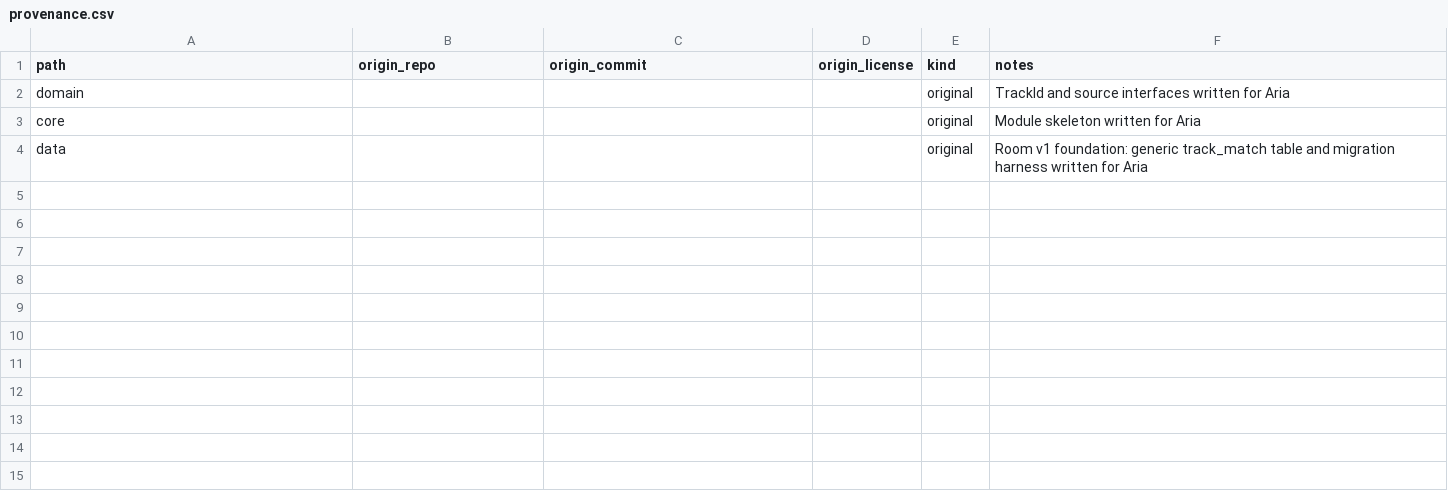
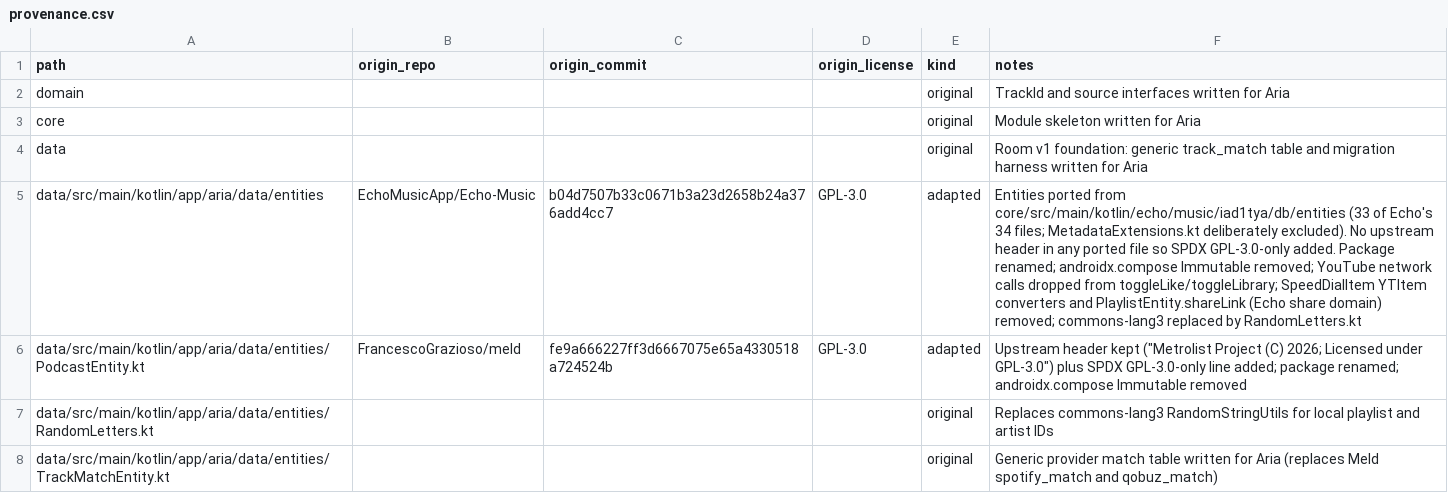
Before and after one commit to iamutsavrajoria/Aria-Music, a CSV file: docs/provenance.csv, drawn as a sheet; the diff names each change by its address in the sheet, - before the commit and + after, or states it on an @@ line.

```diff
--- a/docs/provenance.csv
+++ b/docs/provenance.csv
+row 5: data/src/main/kotlin/app/aria/data/entities | EchoMusicApp/Echo-Music | b04d7507b33c0671b3a23d2658b24a376add4cc7 | GPL-3.0 | adapted | Entities ported from core/src/main/kotlin/echo/music/iad1tya/db/entities (33 of Echo's 34 files; MetadataExtensions.kt deliberately excluded). No upstream header in any ported file so SPDX GPL-3.0-only added. Package renamed; androidx.compose Immutable removed; YouTube network calls dropped from toggleLike/toggleLibrary; SpeedDialItem YTItem converters and PlaylistEntity.shareLink (Echo share domain) removed; commons-lang3 replaced by RandomLetters.kt
+row 6: data/src/main/kotlin/app/aria/data/entities/PodcastEntity.kt | FrancescoGrazioso/meld | fe9a666227ff3d6667075e65a4330518a724524b | GPL-3.0 | adapted | Upstream header kept ("Metrolist Project (C) 2026; Licensed under GPL-3.0") plus SPDX GPL-3.0-only line added; package renamed; androidx.compose Immutable removed
+row 7: data/src/main/kotlin/app/aria/data/entities/RandomLetters.kt |  |  |  | original | Replaces commons-lang3 RandomStringUtils for local playlist and artist IDs
+row 8: data/src/main/kotlin/app/aria/data/entities/TrackMatchEntity.kt |  |  |  | original | Generic provider match table written for Aria (replaces Meld spotify_match and qobuz_match)
```
Also changed, not shown: 42 other files.
